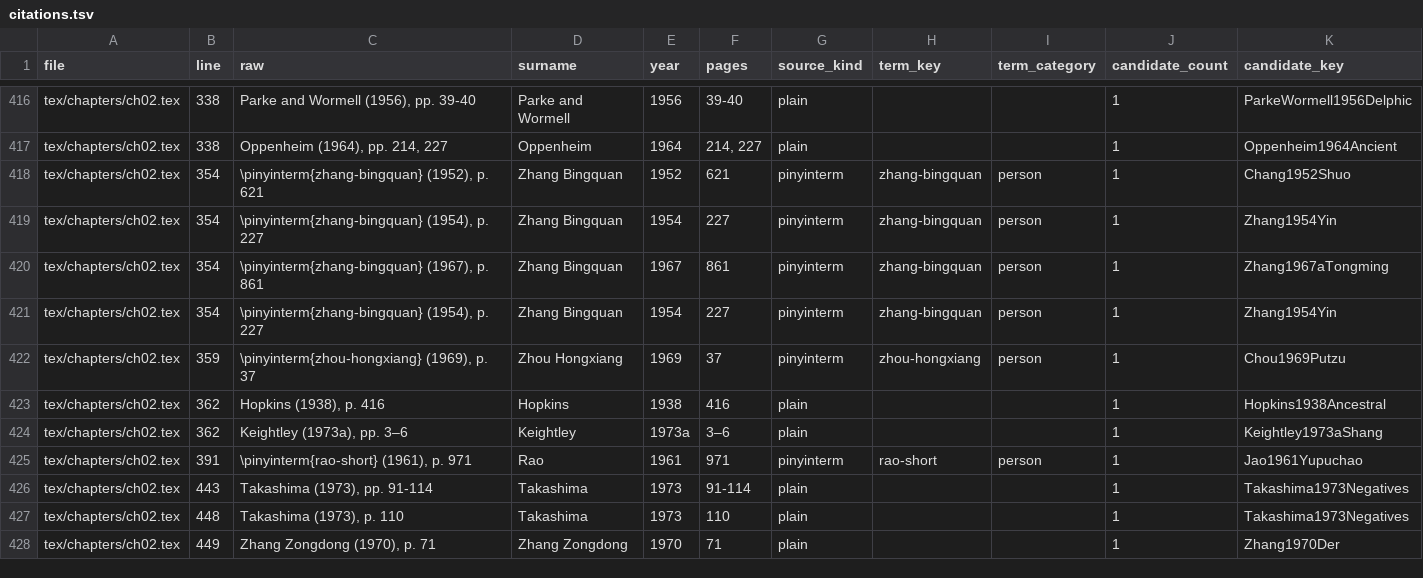
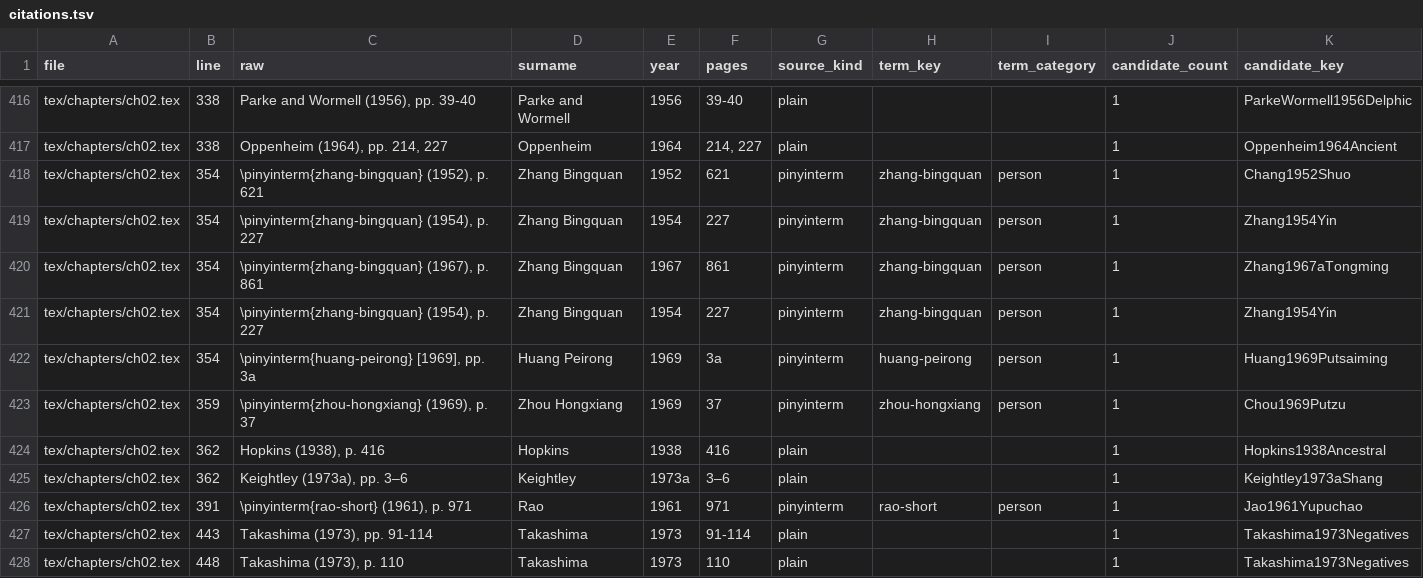
Before and after one commit to nh36/Keightley, a TSV file: data/citations.tsv, drawn as a sheet; only a part is shown, gaps mark what is left out; the shorter side is filled out with more unchanged rows; the diff names each change by its address in the sheet, - before the commit and + after, or states it on an @@ line.

```diff
--- a/data/citations.tsv
+++ b/data/citations.tsv
+row 422: tex/chapters/ch02.tex | 354 | \pinyinterm{huang-peirong} [1969], pp. 3a | Huang Peirong | 1969 | 3a | pinyinterm | huang-peirong | person | 1 | Huang1969Putsaiming
```
Also changed, not shown: 4 other files.
